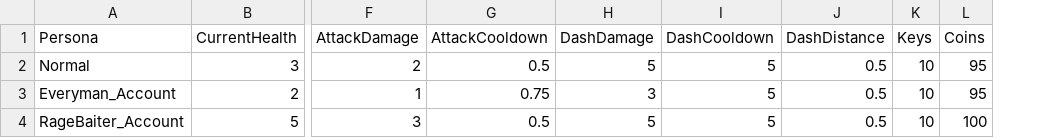
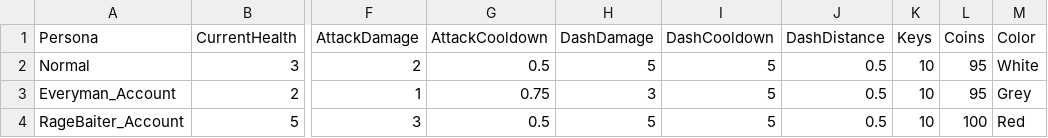
Before and after one commit to TalesTwo/NickTendo, a CSV file: Assets/Resources/CSV Files/Stats/PersonaStats.csv, drawn as a sheet; only a part is shown, gaps mark what is left out; the diff names each change by its address in the sheet, - before the commit and + after, or states it on an @@ line.

Commit message:
Colour Change on persona swap

```diff
--- a/Assets/Resources/CSV Files/Stats/PersonaStats.csv
+++ b/Assets/Resources/CSV Files/Stats/PersonaStats.csv
+column M (Color), rows 2-4: White | Grey | Red
```
Also changed, not shown: 3 other files.
